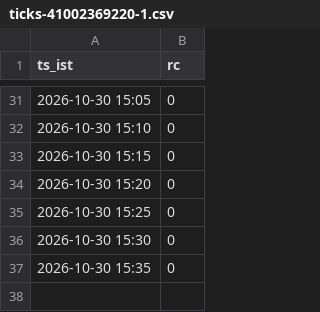
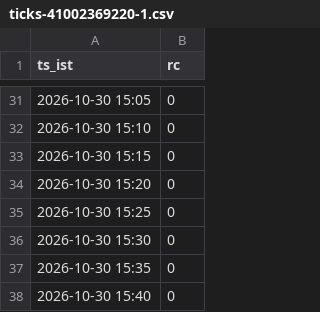
Before and after one commit to mng-unifize/market-files, a CSV file: data/live/ticks/ticks-41002369220-1.csv, drawn as a sheet; only a part is shown, gaps mark what is left out.

Commit message:
paper live 2026-10-30-1540

```diff
--- a/data/live/ticks/ticks-41002369220-1.csv
+++ b/data/live/ticks/ticks-41002369220-1.csv
@@ -37 +37,2 @@ ts_ist,rc
 2026-10-30 15:35,0
+2026-10-30 15:40,0
```
Also changed, not shown: 1 other file.
